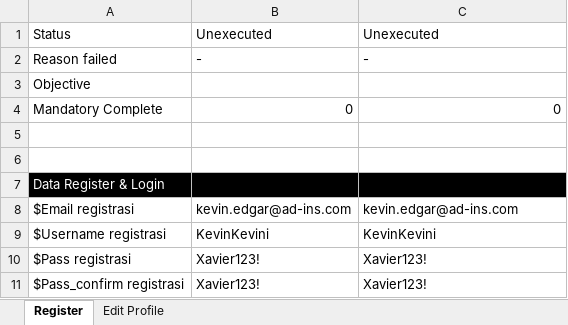
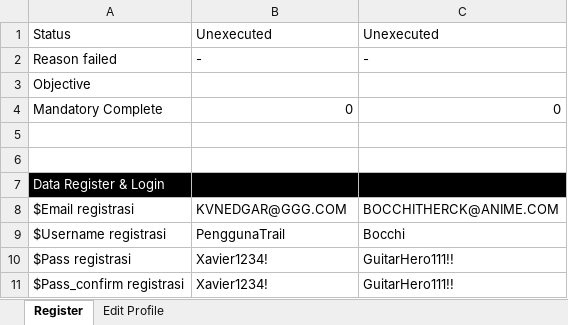
Before and after one commit to qcadins/ATAPIAAS, an Excel workbook: Excel/2. APIAAS.xlsx, sheet Register, drawn as a sheet; values as stored, in another font and other column widths than the file's, no borders; the diff names each change by its address in the sheet, - before the commit and + after, or states it on an @@ line.

```diff
--- a/Excel/2. APIAAS.xlsx (sheet Register)
+++ b/Excel/2. APIAAS.xlsx (sheet Register)
-B8: kevin.edgar@ad-ins.com
+B8: KVNEDGAR@GGG.COM
-C8: kevin.edgar@ad-ins.com
+C8: BOCCHITHERCK@ANIME.COM
-B9: KevinKevini
+B9: PenggunaTrail
-C9: KevinKevini
+C9: Bocchi
-B10:B11: Xavier123!
+B10:B11: Xavier1234!
-C10:C11: Xavier123!
+C10:C11: GuitarHero111!!
```
Also changed, not shown: sheet Edit Profile, 28 other files.
